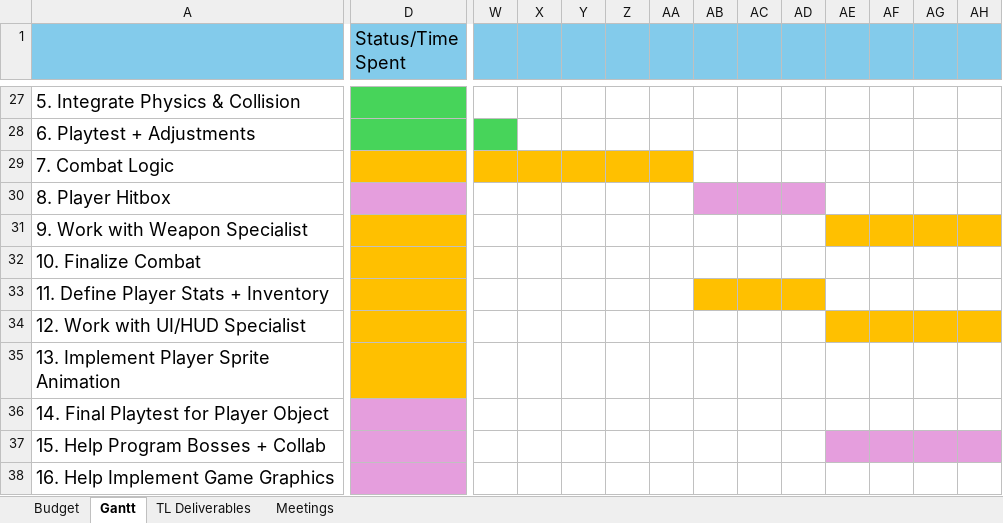
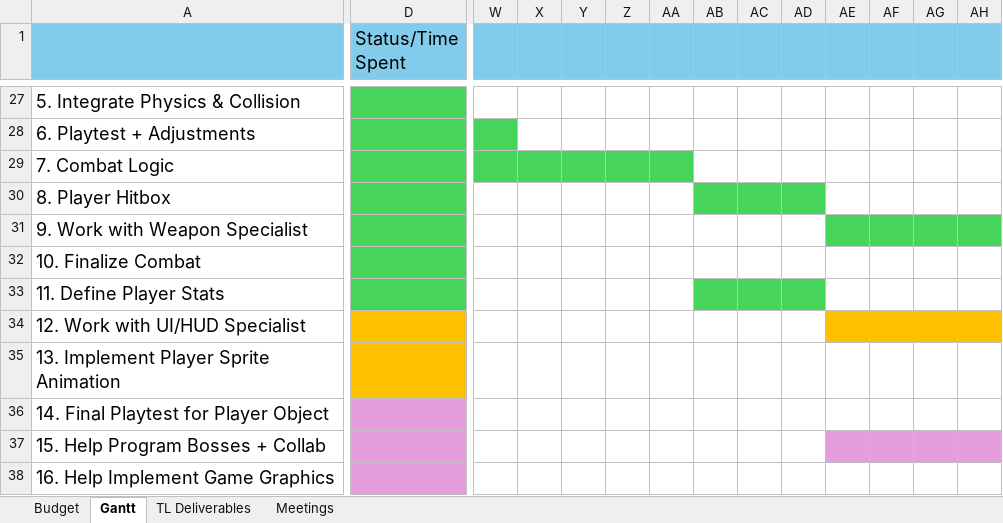
Before and after one commit to CorylC/CS383BrainstewGame, an Excel workbook: 383Game/Doc/Brain Stew Master Gantt Chart.xlsx, sheet Gantt, drawn as a sheet; only a part is shown, gaps mark what is left out; values as stored, in another font and other column widths than the file's, no borders; the diff covers the shown part only; the diff names each change by its address in the sheet, - before the commit and + after, or states it on an @@ line.

Commit message:
Updated Gantt
Major WIP is player animation. Then I'm done with player feature! All I would need to add is maybe more fun capabilities like dashing and making sure bidhi's powerups work when added

```diff
--- a/383Game/Doc/Brain Stew Master Gantt Chart.xlsx (sheet Gantt)
+++ b/383Game/Doc/Brain Stew Master Gantt Chart.xlsx (sheet Gantt)
-D29 fill: #FFC000
+D29 fill: #47D45A
-W29:AA29 fill: #FFC000
+W29:AA29 fill: #47D45A
-D30 fill: #E59EDD
+D30 fill: #47D45A
-AB30:AD30 fill: #E59EDD
+AB30:AD30 fill: #47D45A
-D31:D33 fill: #FFC000
+D31:D33 fill: #47D45A
-AE31:AH31 fill: #FFC000
+AE31:AH31 fill: #47D45A
-A33: 11. Define Player Stats + Inventory
+A33: 11. Define Player Stats
-AB33:AD33 fill: #FFC000
+AB33:AD33 fill: #47D45A
```
Also changed, not shown: cell formats elsewhere in this sheet.
